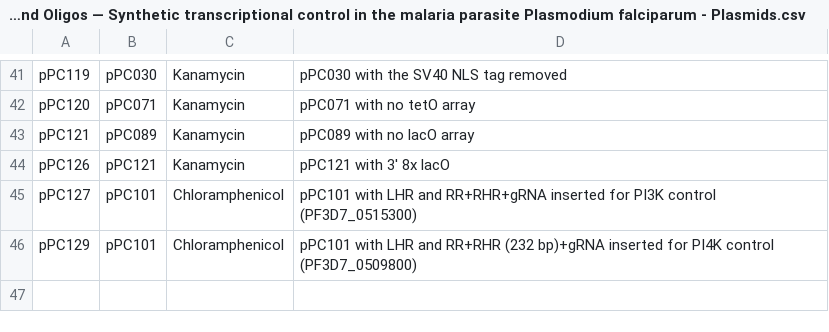
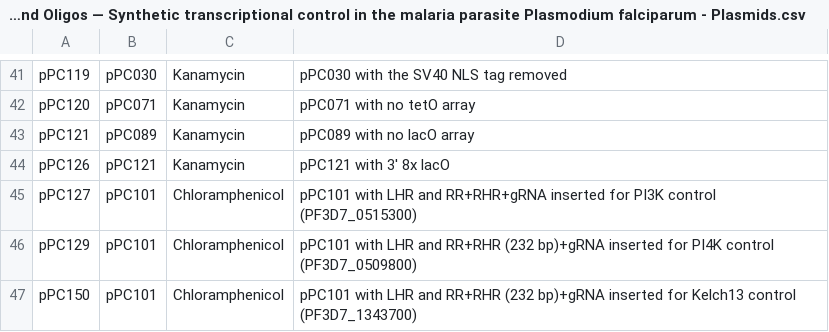
Before and after one commit to pablocarderam/pfal-transcriptional-control, a CSV file: Lists of DNA/Plasmids and Oligos — Synthetic transcriptional control in the malaria parasite Plasmodium falciparum - Plasmids.csv, drawn as a sheet; only a part is shown, gaps mark what is left out.

```diff
--- a/Lists of DNA/Plasmids and Oligos — Synthetic transcriptional control in the malaria parasite Plasmodium falciparum - Plasmids.csv
+++ b/Lists of DNA/Plasmids and Oligos — Synthetic transcriptional control in the malaria parasite Plasmodium falciparum - Plasmids.csv
@@ -46 +46,2 @@ pPC127,pPC101,Chloramphenicol,pPC101 with LHR and RR+RHR+gRNA inserted for PI3K
 pPC129,pPC101,Chloramphenicol,pPC101 with LHR and RR+RHR (232 bp)+gRNA inserted for PI4K control (PF3D7_0509800)
+pPC150,pPC101,Chloramphenicol,pPC101 with LHR and RR+RHR (232 bp)+gRNA inserted for Kelch13 control (PF3D7_1343700)
```
Also changed, not shown: Lists of DNA/Plasmids and Oligos — Synthetic transcriptional control in the malaria parasite Plasmodium falciparum - Oligos.csv, 1 other file.
